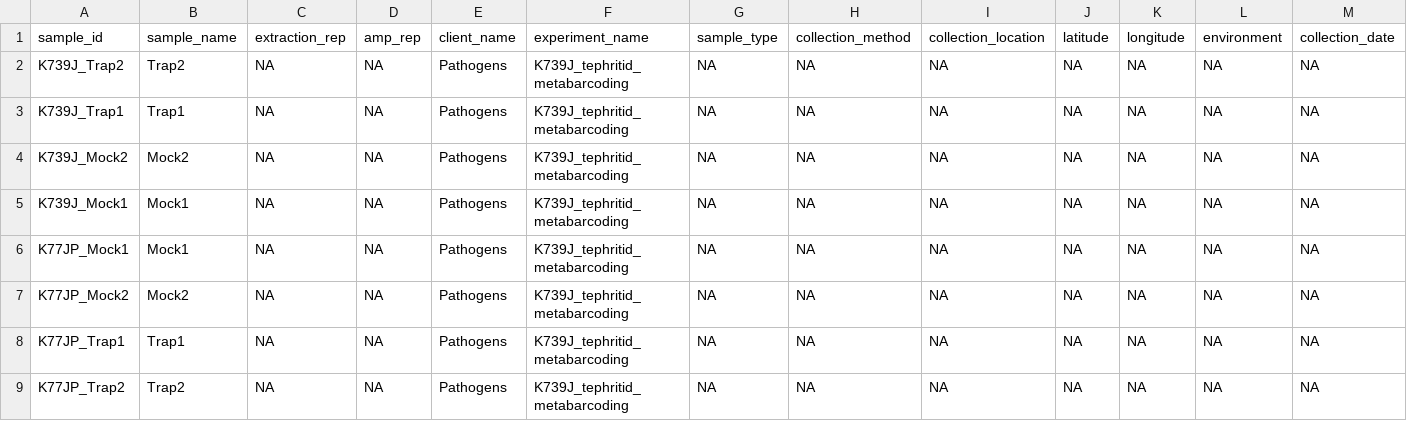
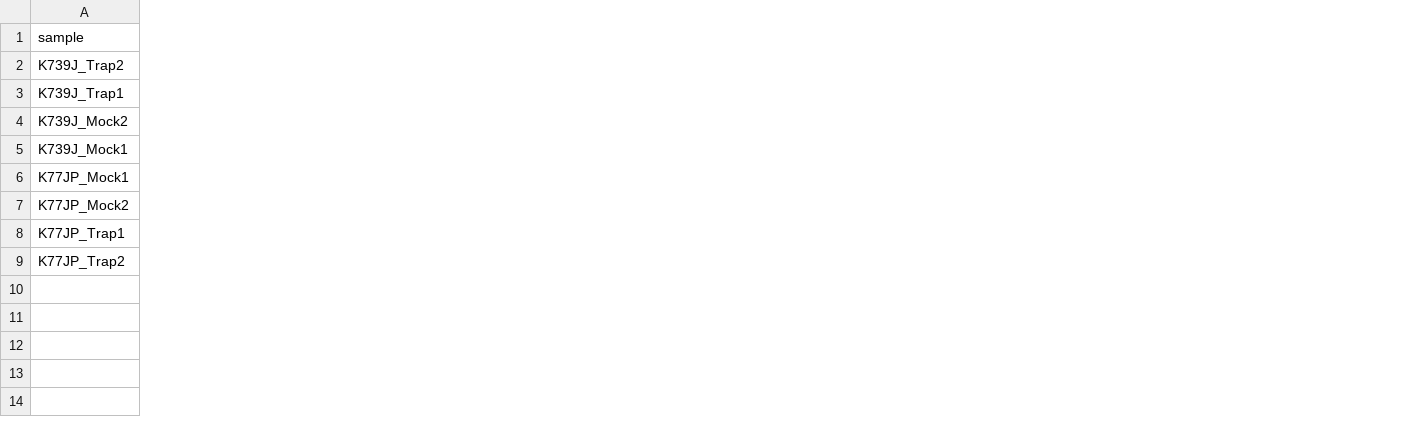
Before and after one commit to AVR-biosecurity-bioinformatics/freyr, a CSV file: test_data/dual/samplesheet_read_dir.csv, drawn as a sheet; only a part is shown; removed rows and columns are numbered as before the commit, all else as after; the diff covers the shown part only; the diff names each change by its address in the sheet, - before the commit and + after, or states it on an @@ line.

Commit message:
Early implementation of input channel rework; `--loci_params` now `--primer_params` with different fields; different samplesheet fields; related to #72; resolves #90 and #91 (PIPELINE DOES NOT RUN)

```diff
--- a/test_data/dual/samplesheet_read_dir.csv
+++ b/test_data/dual/samplesheet_read_dir.csv
-column B (sample_name), rows 2-9: Trap2 | Trap1 | Mock2 | Mock1 | Mock1 | Mock2 | Trap1 | Trap2
-column C (extraction_rep), rows 2-9: all NA
-column D (amp_rep), rows 2-9: all NA
-column E (client_name), rows 2-9: all Pathogens
-column F (experiment_name), rows 2-9: all K739J_tephritid_metabarcoding
-column G (sample_type), rows 2-9: all NA
-column H (collection_method), rows 2-9: all NA
-column I (collection_location), rows 2-9: all NA
-column J (latitude), rows 2-9: all NA
-column K (longitude), rows 2-9: all NA
-column L (environment), rows 2-9: all NA
-column M (collection_date), rows 2-9: all NA
-A1: sample_id
+A1: sample
```
Also changed, not shown: 2 added columns, 23 removed columns and 1 edited cell elsewhere in this file, test_data/dual/loci_params.csv, 10 other files.
